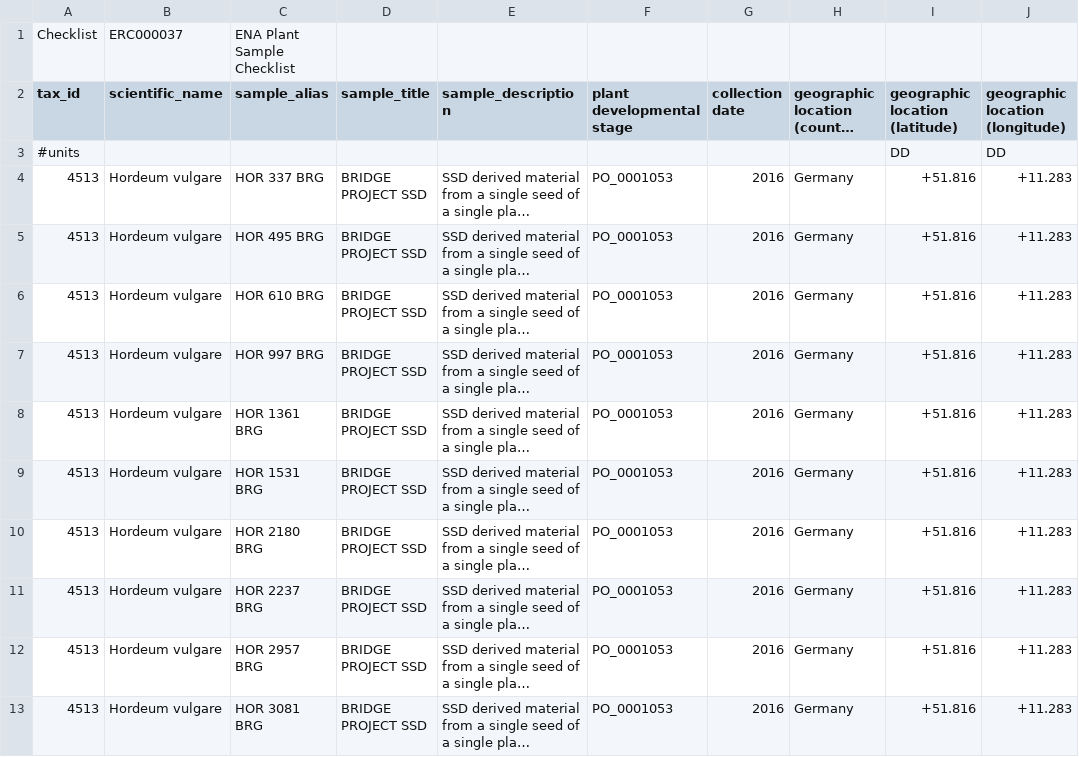
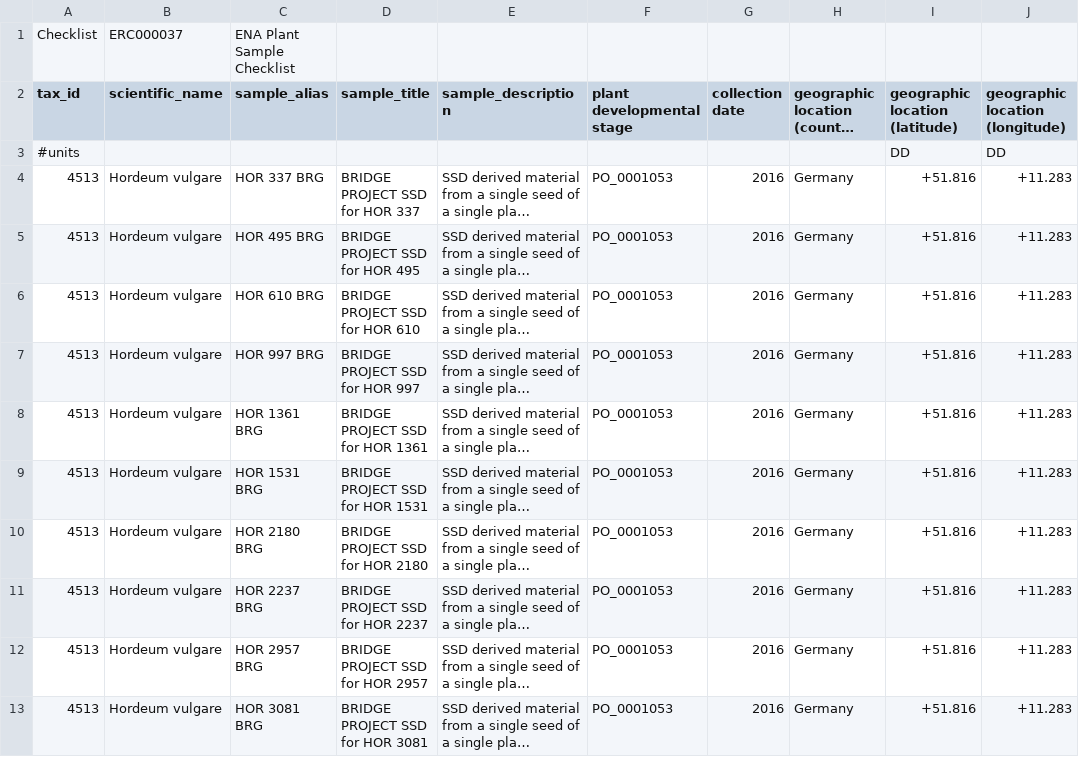
Before and after one commit to PBR/elixir-fondue-datathon, a TSV file: test_data_set/ENA/metadata_bridge_exercise_samples.tsv, drawn as a sheet; only a part is shown; long unchanged cells end in …; the diff names each change by its address in the sheet, - before the commit and + after, or states it on an @@ line.

Commit message:
Add files via upload

```diff
--- a/test_data_set/ENA/metadata_bridge_exercise_samples.tsv
+++ b/test_data_set/ENA/metadata_bridge_exercise_samples.tsv
-D4 (sample_title): BRIDGE PROJECT SSD
+D4 (sample_title): BRIDGE PROJECT SSD for HOR 337
-D5 (sample_title): BRIDGE PROJECT SSD
+D5 (sample_title): BRIDGE PROJECT SSD for HOR 495
-D6 (sample_title): BRIDGE PROJECT SSD
+D6 (sample_title): BRIDGE PROJECT SSD for HOR 610
-D7 (sample_title): BRIDGE PROJECT SSD
+D7 (sample_title): BRIDGE PROJECT SSD for HOR 997
-D8 (sample_title): BRIDGE PROJECT SSD
+D8 (sample_title): BRIDGE PROJECT SSD for HOR 1361
-D9 (sample_title): BRIDGE PROJECT SSD
+D9 (sample_title): BRIDGE PROJECT SSD for HOR 1531
-D10 (sample_title): BRIDGE PROJECT SSD
+D10 (sample_title): BRIDGE PROJECT SSD for HOR 2180
-D11 (sample_title): BRIDGE PROJECT SSD
+D11 (sample_title): BRIDGE PROJECT SSD for HOR 2237
-D12 (sample_title): BRIDGE PROJECT SSD
+D12 (sample_title): BRIDGE PROJECT SSD for HOR 2957
-D13 (sample_title): BRIDGE PROJECT SSD
+D13 (sample_title): BRIDGE PROJECT SSD for HOR 3081
```
